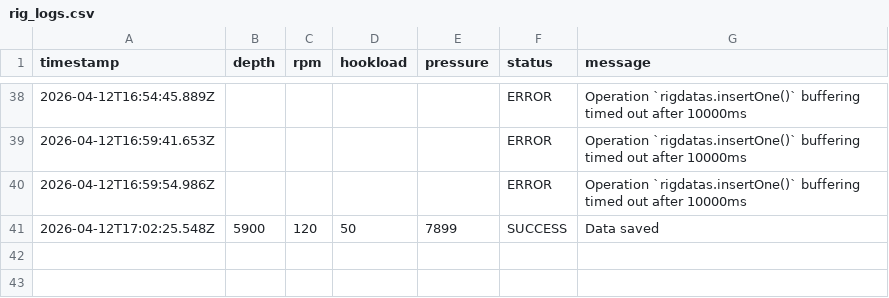
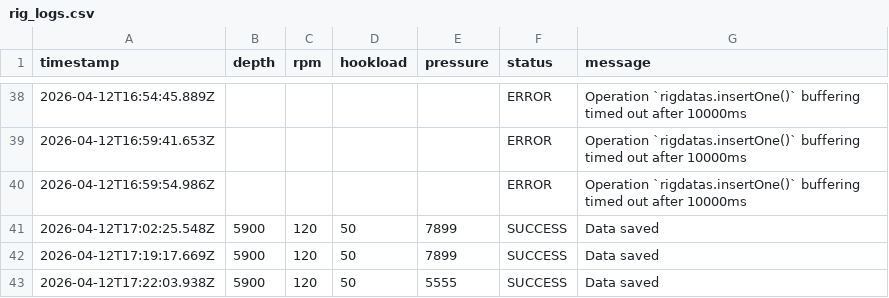
Before and after one commit to remotedevpro/rig-monitoring-system, a CSV file: src/logs/rig_logs.csv, drawn as a sheet; only a part is shown, gaps mark what is left out.

```diff
--- a/src/logs/rig_logs.csv
+++ b/src/logs/rig_logs.csv
@@ -41 +41,3 @@ timestamp,depth,rpm,hookload,pressure,status,message
 2026-04-12T17:02:25.548Z,5900,120,50,7899,SUCCESS,Data saved
+2026-04-12T17:19:17.669Z,5900,120,50,7899,SUCCESS,Data saved
+2026-04-12T17:22:03.938Z,5900,120,50,5555,SUCCESS,Data saved
```
